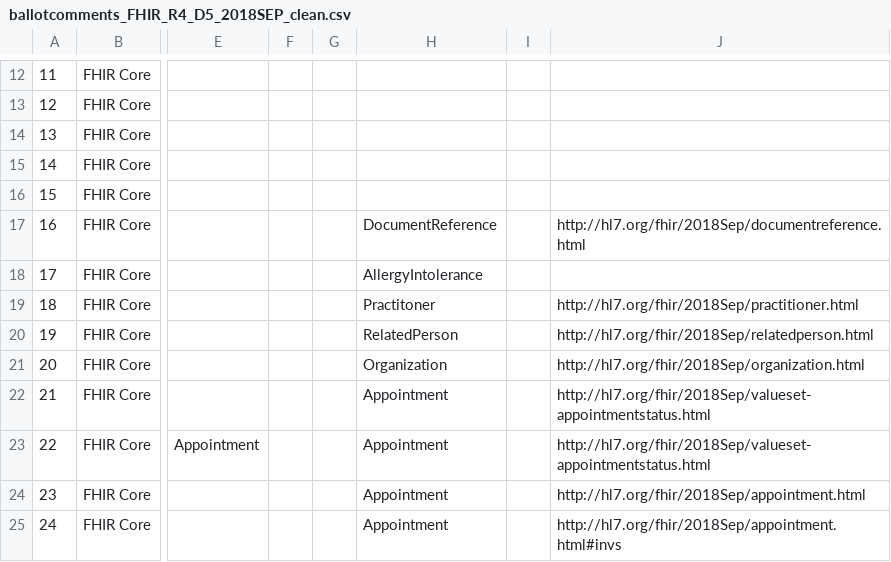
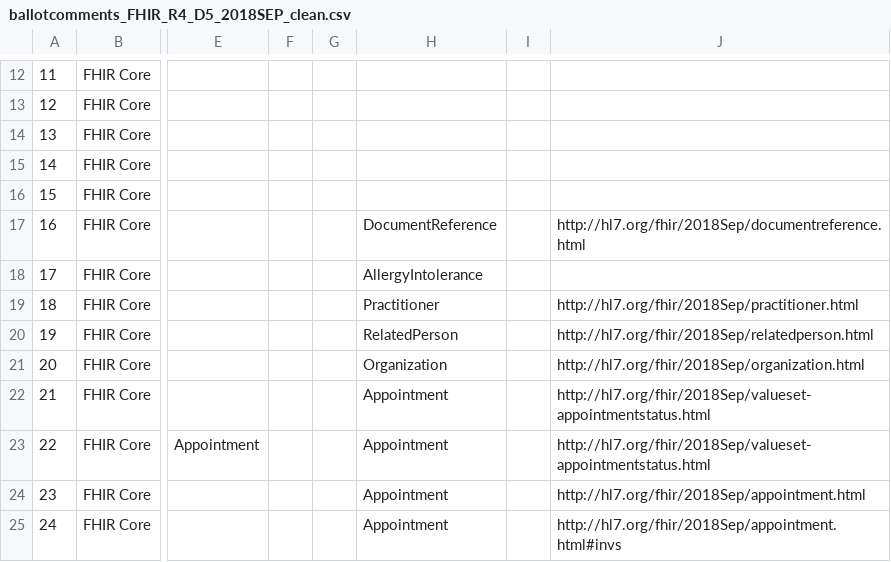
Before and after one commit to FHIR/documents, a CSV file: ballots/2018-09 R4/preload-csvs/ballotcomments_FHIR_R4_D5_2018SEP_clean.csv, drawn as a sheet; only a part is shown, gaps mark what is left out; the diff names each change by its address in the sheet, - before the commit and + after, or states it on an @@ line.

```diff
--- a/ballots/2018-09 R4/preload-csvs/ballotcomments_FHIR_R4_D5_2018SEP_clean.csv
+++ b/ballots/2018-09 R4/preload-csvs/ballotcomments_FHIR_R4_D5_2018SEP_clean.csv
-H19: Practitoner
+H19: Practitioner
```
Also changed, not shown: 2 other files.
